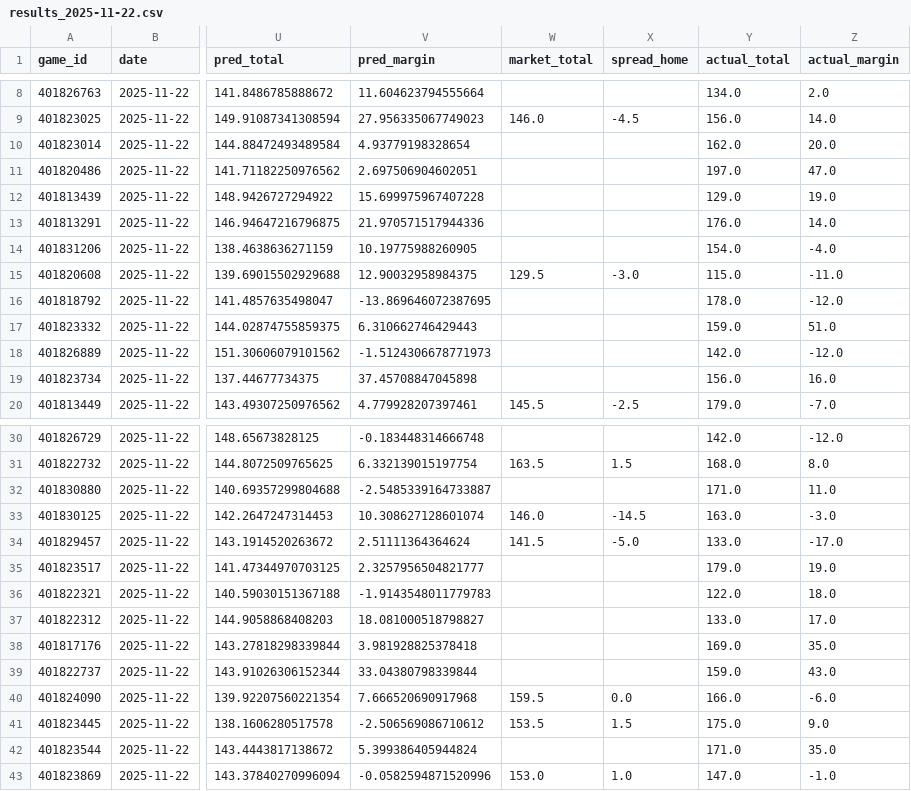
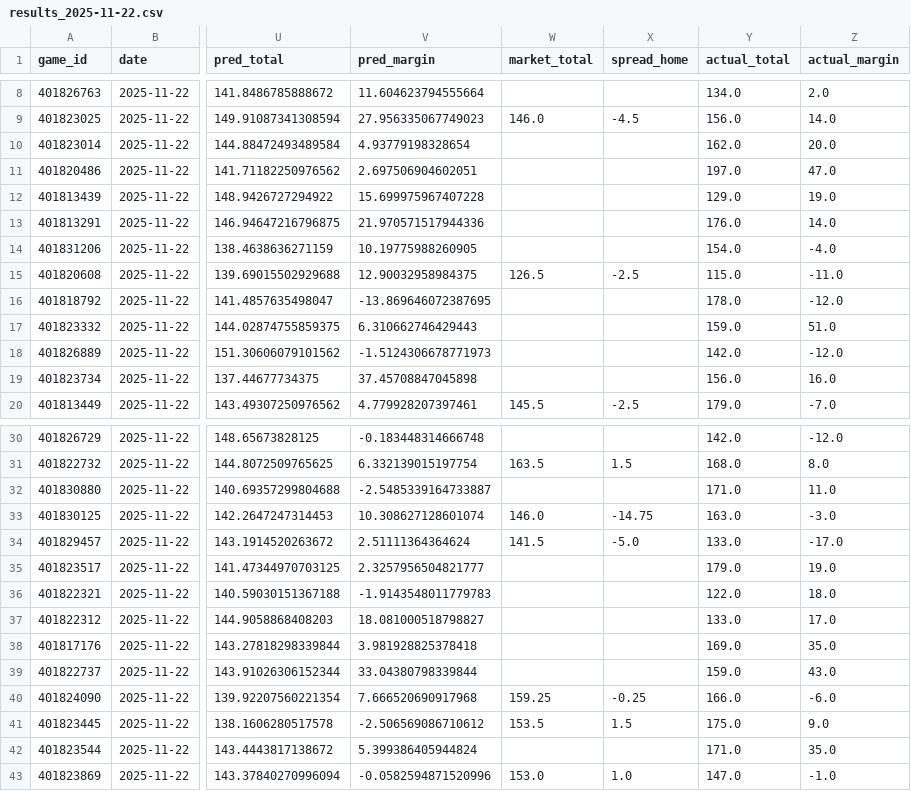
Before and after one commit to mostgood1/NCAAB, a CSV file: outputs/daily_results/results_2025-11-22.csv, drawn as a sheet; only a part is shown, gaps mark what is left out; the diff names each change by its address in the sheet, - before the commit and + after, or states it on an @@ line.

Commit message:
chore(data): update results and odds for 2025-11-22 (today 2025-11-23)

```diff
--- a/outputs/daily_results/results_2025-11-22.csv
+++ b/outputs/daily_results/results_2025-11-22.csv
-W15 (market_total): 129.5
+W15 (market_total): 126.5
-X15 (spread_home): -3.0
+X15 (spread_home): -2.5
-X33 (spread_home): -14.5
+X33 (spread_home): -14.75
-W40 (market_total): 159.5
+W40 (market_total): 159.25
-X40 (spread_home): 0.0
+X40 (spread_home): -0.25
```
Also changed, not shown: 2 other files.
